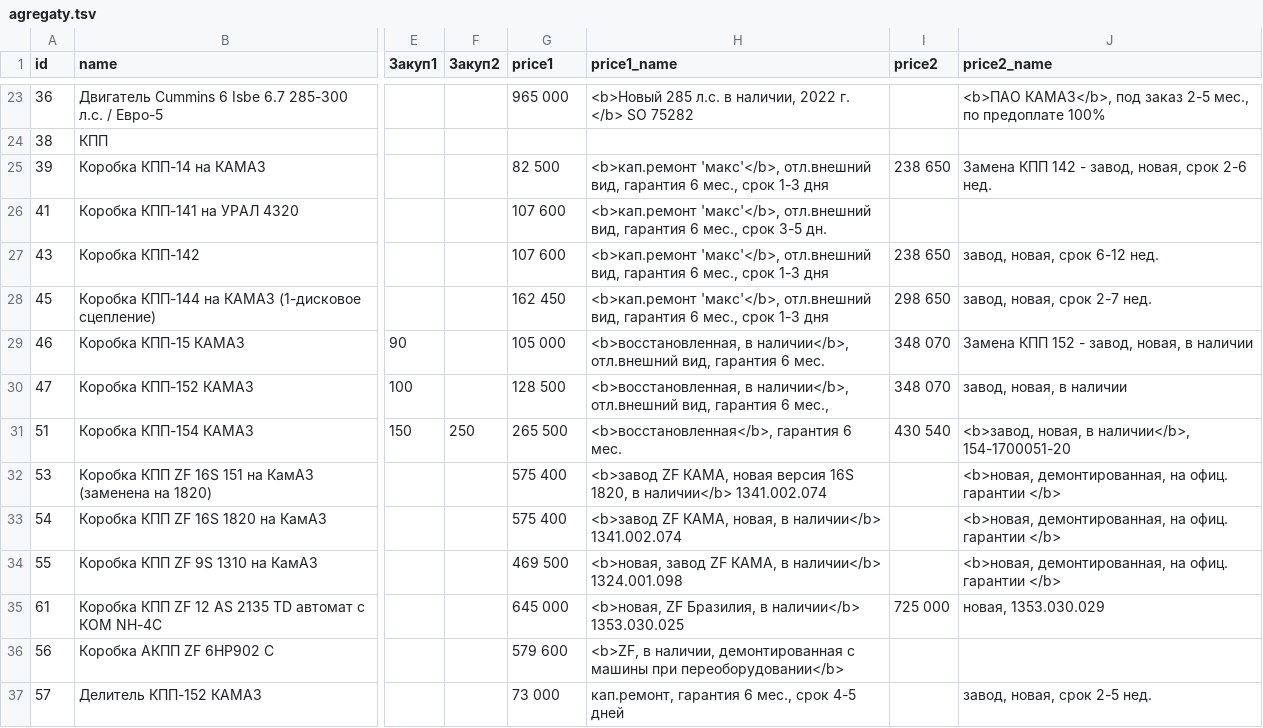
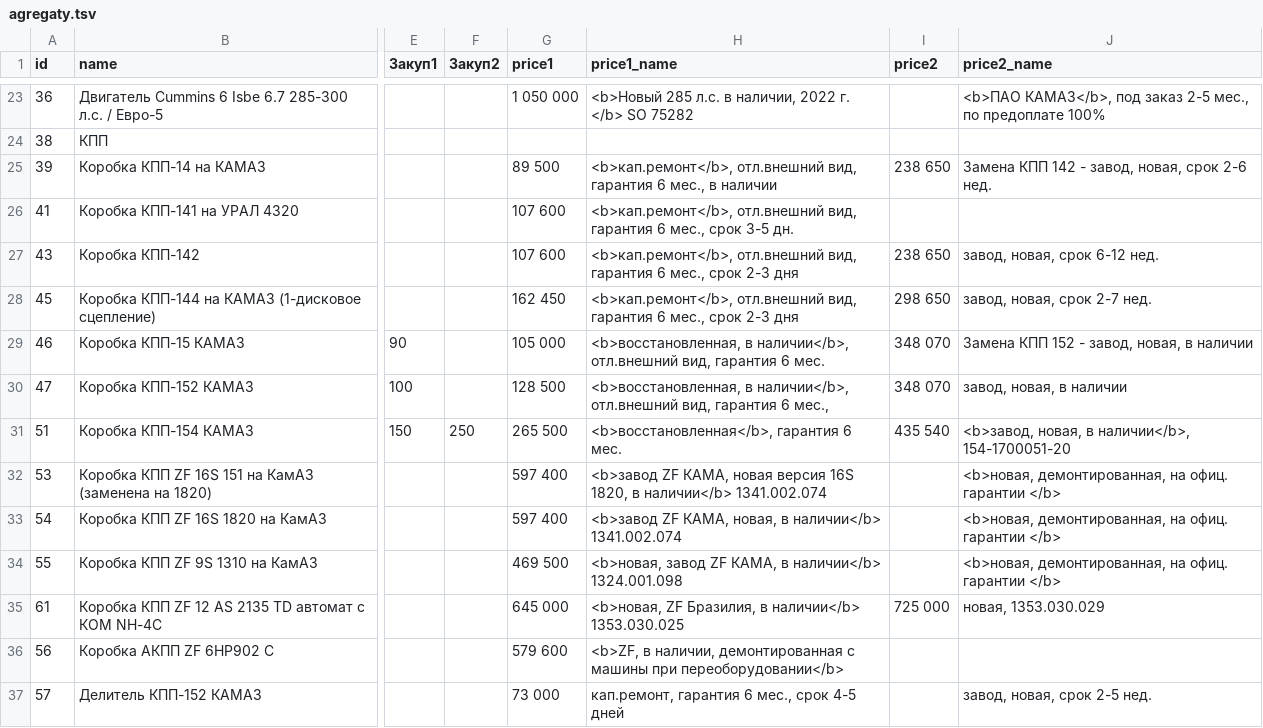
Before and after one commit to reesly/zap-kam, a TSV file: data/agregaty.tsv, drawn as a sheet; only a part is shown, gaps mark what is left out; the diff covers the shown part only; the diff names each change by its address in the sheet, - before the commit and + after, or states it on an @@ line.

```diff
--- a/data/agregaty.tsv
+++ b/data/agregaty.tsv
-G23 (price1): 965 000
+G23 (price1): 1 050 000
-G25 (price1): 82 500
+G25 (price1): 89 500
-H25 (price1_name): <b>кап.ремонт 'макс'</b>, отл.внешний вид, гарантия 6 мес., срок 1-3 дня
+H25 (price1_name): <b>кап.ремонт</b>, отл.внешний вид, гарантия 6 мес., в наличии
-H26 (price1_name): <b>кап.ремонт 'макс'</b>, отл.внешний вид,…
+H26 (price1_name): <b>кап.ремонт</b>, отл.внешний вид,…
-H27:H28 (price1_name): <b>кап.ремонт 'макс'</b>, отл.внешний вид, гарантия 6 мес., срок 1-3 дня
+H27:H28 (price1_name): <b>кап.ремонт</b>, отл.внешний вид, гарантия 6 мес., срок 2-3 дня
-I31 (price2): 430 540
+I31 (price2): 435 540
-G32:G33 (price1): 575 400
+G32:G33 (price1): 597 400
```
Also changed, not shown: 34 edited cells elsewhere in this file, data/dvig_zap.tsv.
